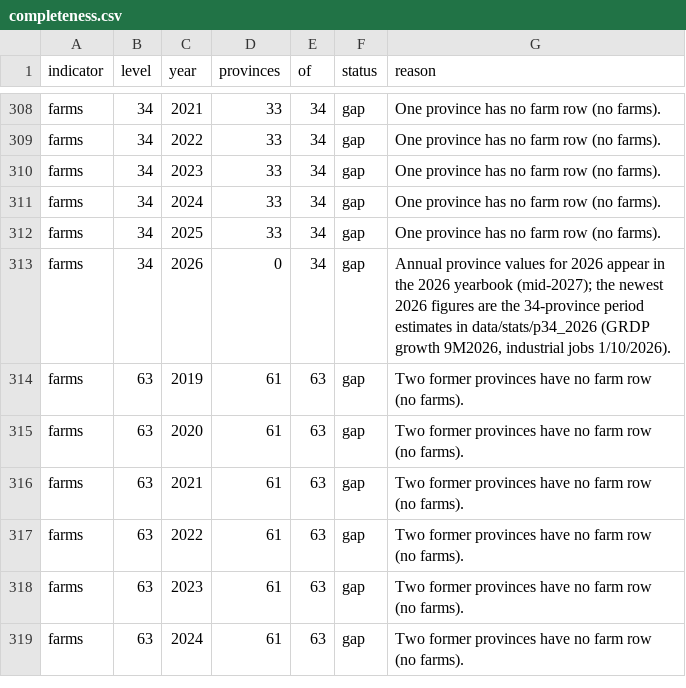
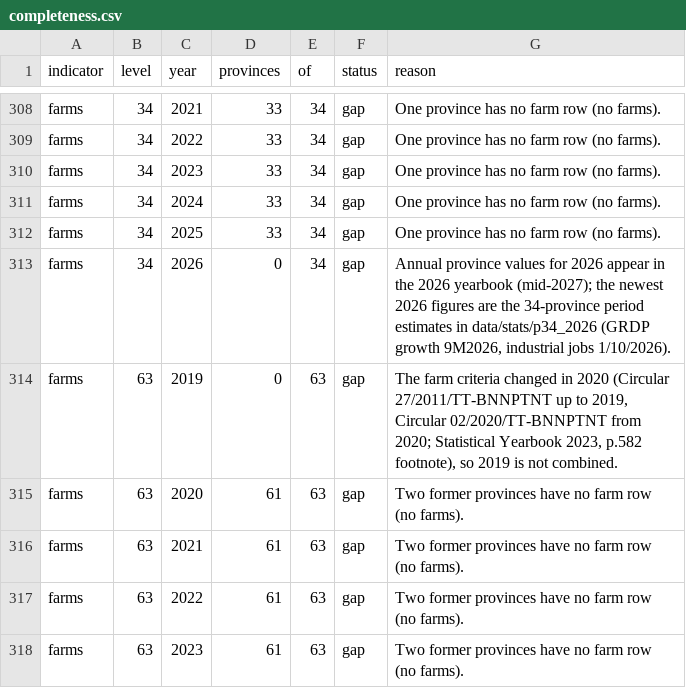
Before and after one commit to zintaen/vnciv, a CSV file: data/stats/completeness.csv, drawn as a sheet; only a part is shown, gaps mark what is left out; the shorter side is filled out with more unchanged rows.

```diff
--- a/data/stats/completeness.csv
+++ b/data/stats/completeness.csv
@@ -313,3 +313,3 @@ farms,34,2025,33,34,gap,One province has no farm row (no farms).
 farms,34,2026,0,34,gap,"Annual province values for 2026 appear in the 2026 yearbook (mid-2027); the newest 2026 figures are the 34-province period estimates in data/stats/p34_2026 (GRDP growth 9M2026, industrial jobs 1/10/2026)."
-farms,63,2019,61,63,gap,Two former provinces have no farm row (no farms).
+farms,63,2019,0,63,gap,"The farm criteria changed in 2020 (Circular 27/2011/TT-BNNPTNT up to 2019, Circular 02/2020/TT-BNNPTNT from 2020; Statistical Yearbook 2023, p.582 footnote), so 2019 is not combined."
 farms,63,2020,61,63,gap,Two former provinces have no farm row (no farms).
```
Also changed, not shown: data/stats/series_national.csv, 17 other files.
